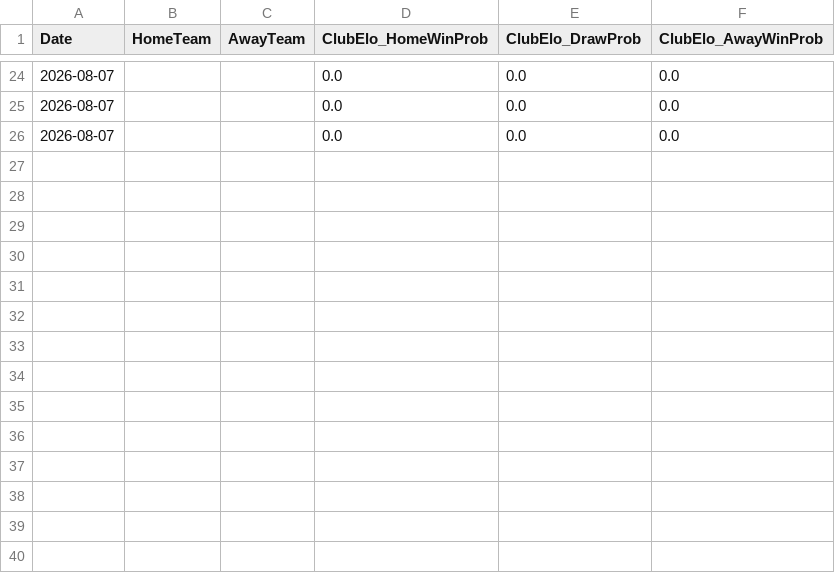
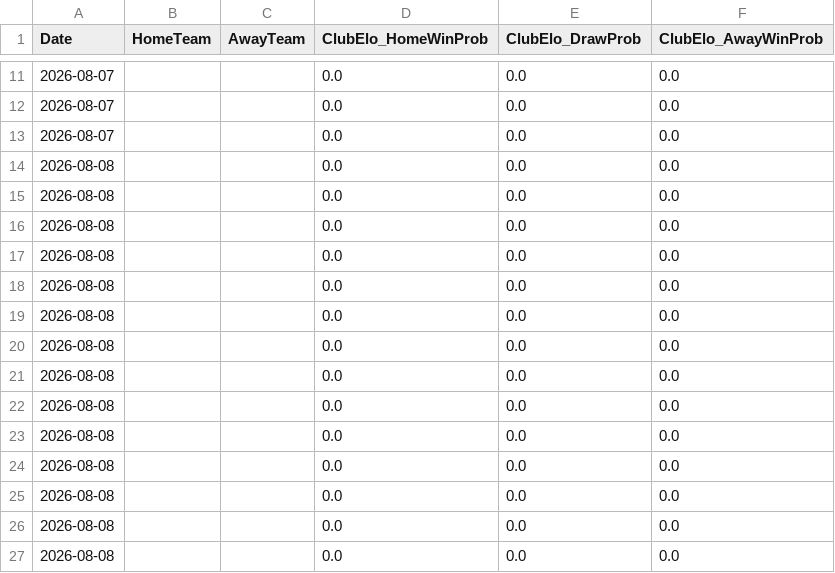
Before and after one commit to gmalbert/premier-league, a CSV file: data_files/clubelo_fixtures.csv, drawn as a sheet; only a part is shown, gaps mark what is left out; the diff covers the shown part only; the diff names each change by its address in the sheet, - before the commit and + after, or states it on an @@ line.

```diff
--- a/data_files/clubelo_fixtures.csv
+++ b/data_files/clubelo_fixtures.csv
+row 14: 2026-08-08 |  |  | 0.0 | 0.0 | 0.0
+row 15: 2026-08-08 |  |  | 0.0 | 0.0 | 0.0
+row 16: 2026-08-08 |  |  | 0.0 | 0.0 | 0.0
+row 17: 2026-08-08 |  |  | 0.0 | 0.0 | 0.0
+row 18: 2026-08-08 |  |  | 0.0 | 0.0 | 0.0
+row 19: 2026-08-08 |  |  | 0.0 | 0.0 | 0.0
+row 20: 2026-08-08 |  |  | 0.0 | 0.0 | 0.0
+row 21: 2026-08-08 |  |  | 0.0 | 0.0 | 0.0
+row 22: 2026-08-08 |  |  | 0.0 | 0.0 | 0.0
+row 23: 2026-08-08 |  |  | 0.0 | 0.0 | 0.0
+row 24: 2026-08-08 |  |  | 0.0 | 0.0 | 0.0
+row 25: 2026-08-08 |  |  | 0.0 | 0.0 | 0.0
+row 26: 2026-08-08 |  |  | 0.0 | 0.0 | 0.0
+row 27: 2026-08-08 |  |  | 0.0 | 0.0 | 0.0
```
Also changed, not shown: 13 removed rows elsewhere in this file, data_files/all_teams.csv, data_files/poisson_metrics_history.csv, 8 other files.
